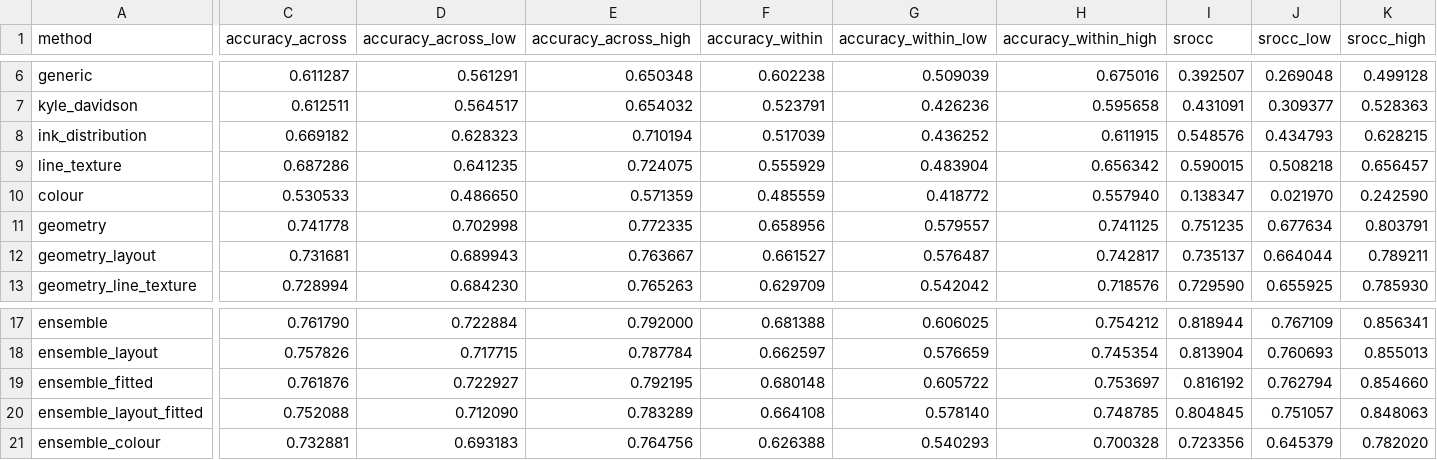
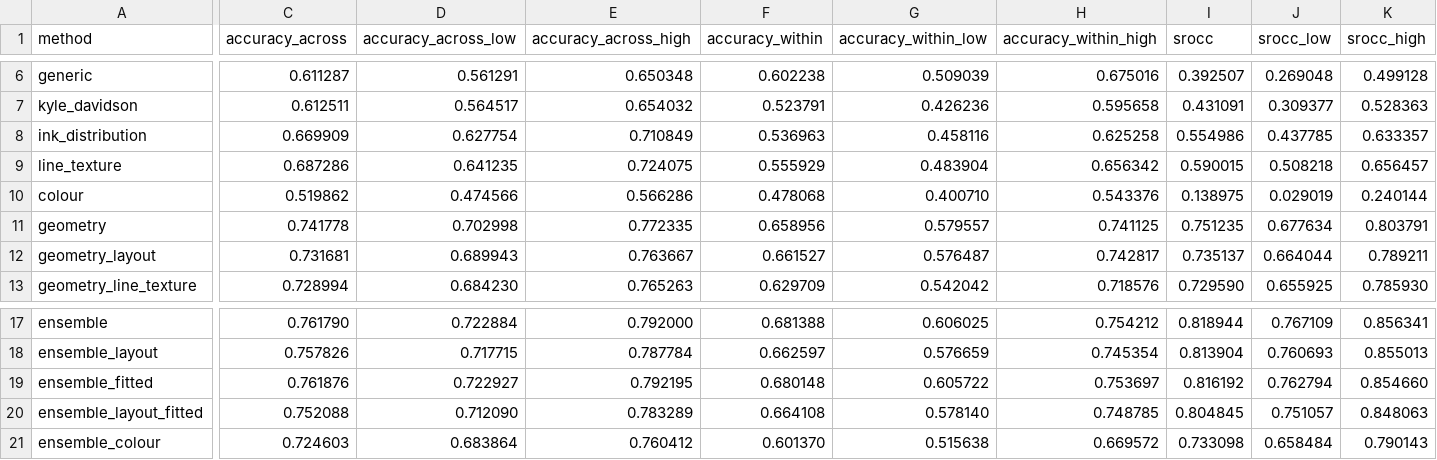
Before and after one commit to glsch/layout-visual-complexity, a TSV file: results/tables/within_and_across_manuscripts.tsv, drawn as a sheet; only a part is shown, gaps mark what is left out; the diff covers the shown part only; the diff names each change by its address in the sheet, - before the commit and + after, or states it on an @@ line.

```diff
--- a/results/tables/within_and_across_manuscripts.tsv
+++ b/results/tables/within_and_across_manuscripts.tsv
-C8 (accuracy_across): 0.669182
+C8 (accuracy_across): 0.669909
-D8 (accuracy_across_low): 0.628323
+D8 (accuracy_across_low): 0.627754
-E8 (accuracy_across_high): 0.710194
+E8 (accuracy_across_high): 0.710849
-F8 (accuracy_within): 0.517039
+F8 (accuracy_within): 0.536963
-G8 (accuracy_within_low): 0.436252
+G8 (accuracy_within_low): 0.458116
-H8 (accuracy_within_high): 0.611915
+H8 (accuracy_within_high): 0.625258
-I8 (srocc): 0.548576
+I8 (srocc): 0.554986
-J8 (srocc_low): 0.434793
+J8 (srocc_low): 0.437785
-K8 (srocc_high): 0.628215
+K8 (srocc_high): 0.633357
-C10 (accuracy_across): 0.530533
+C10 (accuracy_across): 0.519862
-D10 (accuracy_across_low): 0.486650
+D10 (accuracy_across_low): 0.474566
-E10 (accuracy_across_high): 0.571359
+E10 (accuracy_across_high): 0.566286
-F10 (accuracy_within): 0.485559
+F10 (accuracy_within): 0.478068
-G10 (accuracy_within_low): 0.418772
+G10 (accuracy_within_low): 0.400710
-H10 (accuracy_within_high): 0.557940
+H10 (accuracy_within_high): 0.543376
-I10 (srocc): 0.138347
+I10 (srocc): 0.138975
-J10 (srocc_low): 0.021970
+J10 (srocc_low): 0.029019
-K10 (srocc_high): 0.242590
+K10 (srocc_high): 0.240144
-C21 (accuracy_across): 0.732881
+C21 (accuracy_across): 0.724603
-D21 (accuracy_across_low): 0.693183
+D21 (accuracy_across_low): 0.683864
-E21 (accuracy_across_high): 0.764756
+E21 (accuracy_across_high): 0.760412
-F21 (accuracy_within): 0.626388
+F21 (accuracy_within): 0.601370
-G21 (accuracy_within_low): 0.540293
+G21 (accuracy_within_low): 0.515638
-H21 (accuracy_within_high): 0.700328
+H21 (accuracy_within_high): 0.669572
-I21 (srocc): 0.723356
+I21 (srocc): 0.733098
-J21 (srocc_low): 0.645379
+J21 (srocc_low): 0.658484
-K21 (srocc_high): 0.782020
+K21 (srocc_high): 0.790143
```
Also changed, not shown: 21 edited cells elsewhere in this file, results/tables/accuracy_by_elo_gap.tsv, results/tables/baseline_measures.tsv, 55 other files.
